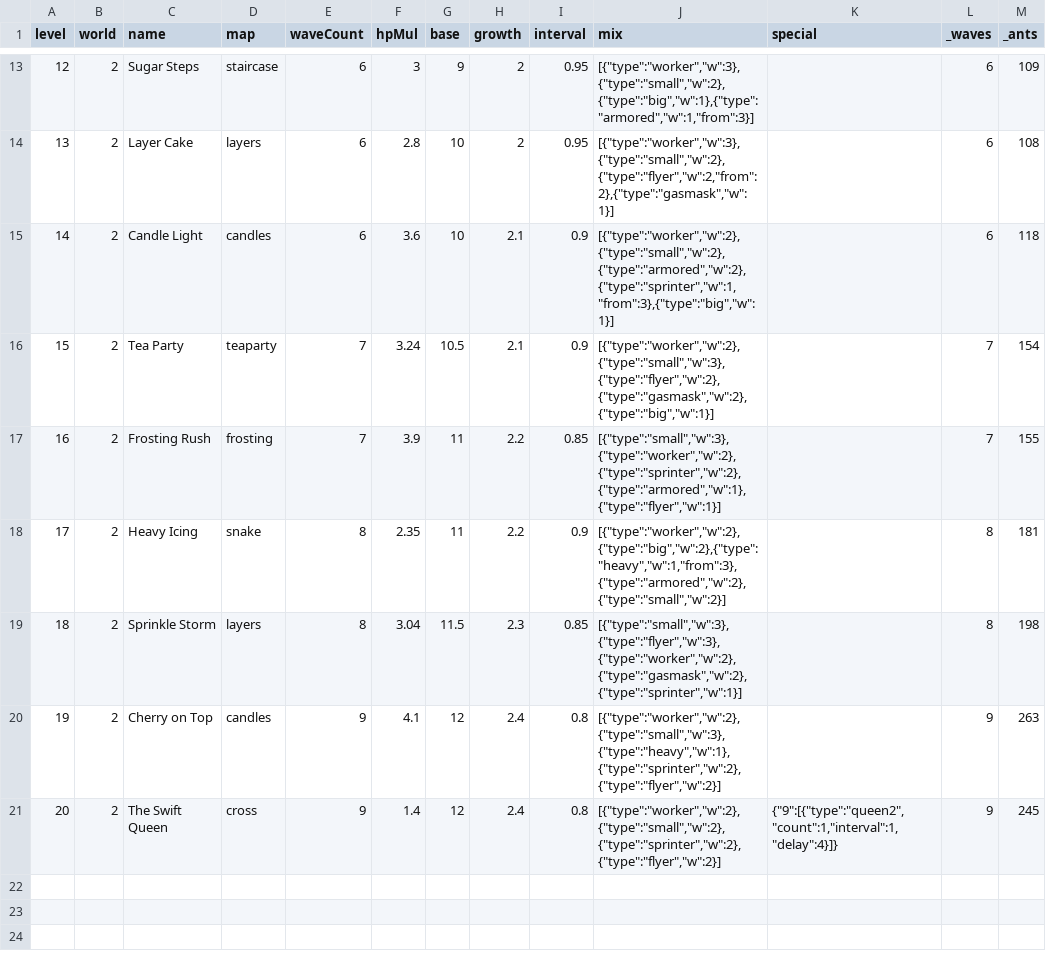
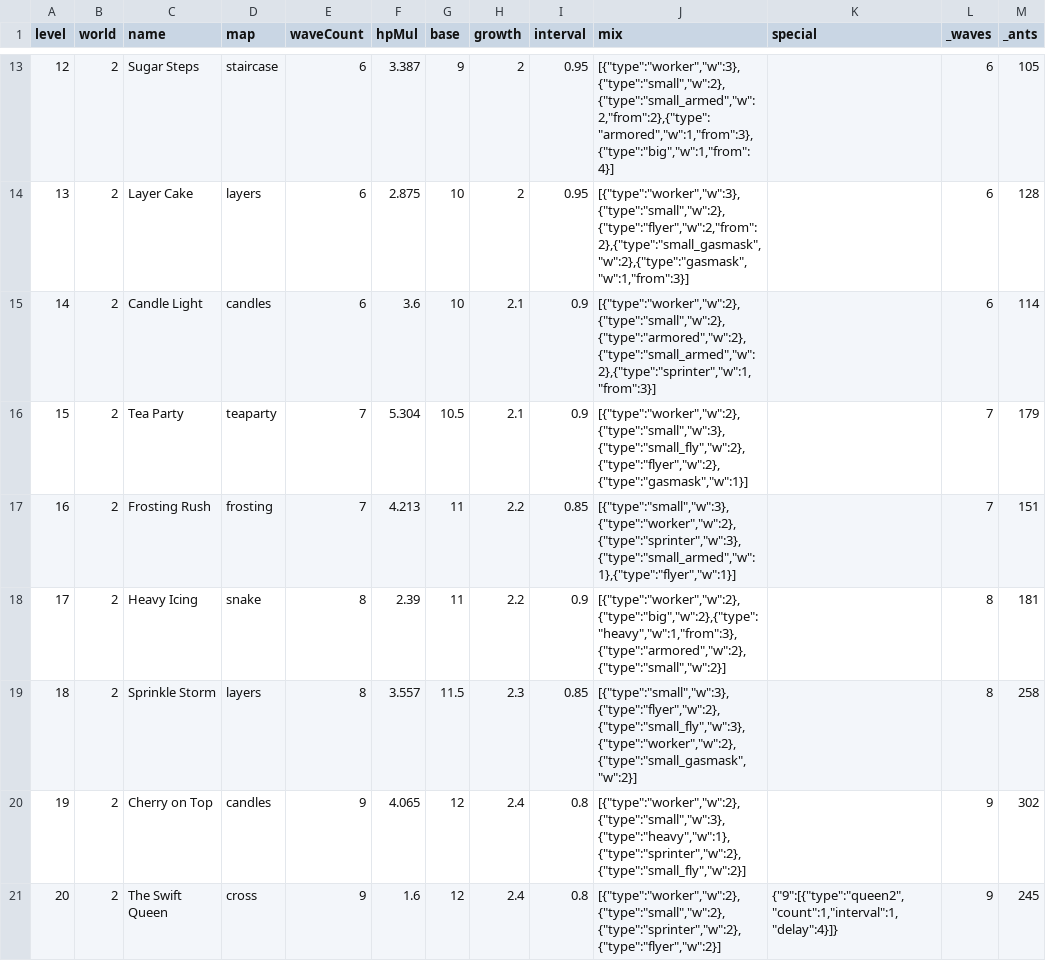
Before and after one commit to elitzur7/Crumb_defence, a CSV file: tuning/csv/levels.csv, drawn as a sheet; only a part is shown, gaps mark what is left out; the diff covers the shown part only.

```diff
--- a/tuning/csv/levels.csv
+++ b/tuning/csv/levels.csv
@@ -13,9 +13,9 @@ level,world,name,map,waveCount,hpMul,base,growth,interval,mix,special,_waves,_an
-12,2,Sugar Steps,staircase,6,3,9,2,0.95,"[{""type"":""worker"",""w"":3},{""type"":""small"",""w"":2},{""type"":""big"",""w"":1},{""type"":""armored"",""w"":1,""from"":3}]",,6,109
-13,2,Layer Cake,layers,6,2.8,10,2,0.95,"[{""type"":""worker"",""w"":3},{""type"":""small"",""w"":2},{""type"":""flyer"",""w"":2,""from"":2},{""type"":""gasmask"",""w"":1}]",,6,108
-14,2,Candle Light,candles,6,3.6,10,2.1,0.9,"[{""type"":""worker"",""w"":2},{""type"":""small"",""w"":2},{""type"":""armored"",""w"":2},{""type"":""sprinter"",""w"":1,""from"":3},{""type"":""big"",""w"":1}]",,6,118
-15,2,Tea Party,teaparty,7,3.24,10.5,2.1,0.9,"[{""type"":""worker"",""w"":2},{""type"":""small"",""w"":3},{""type"":""flyer"",""w"":2},{""type"":""gasmask"",""w"":2},{""type"":""big"",""w"":1}]",,7,154
-16,2,Frosting Rush,frosting,7,3.9,11,2.2,0.85,"[{""type"":""small"",""w"":3},{""type"":""worker"",""w"":2},{""type"":""sprinter"",""w"":2},{""type"":""armored"",""w"":1},{""type"":""flyer"",""w"":1}]",,7,155
-17,2,Heavy Icing,snake,8,2.35,11,2.2,0.9,"[{""type"":""worker"",""w"":2},{""type"":""big"",""w"":2},{""type"":""heavy"",""w"":1,""from"":3},{""type"":""armored"",""w"":2},{""type"":""small"",""w"":2}]",,8,181
-18,2,Sprinkle Storm,layers,8,3.04,11.5,2.3,0.85,"[{""type"":""small"",""w"":3},{""type"":""flyer"",""w"":3},{""type"":""worker"",""w"":2},{""type"":""gasmask"",""w"":2},{""type"":""sprinter"",""w"":1}]",,8,198
-19,2,Cherry on Top,candles,9,4.1,12,2.4,0.8,"[{""type"":""worker"",""w"":2},{""type"":""small"",""w"":3},{""type"":""heavy"",""w"":1},{""type"":""sprinter"",""w"":2},{""type"":""flyer"",""w"":2}]",,9,263
-20,2,The Swift Queen,cross,9,1.4,12,2.4,0.8,"[{""type"":""worker"",""w"":2},{""type"":""small"",""w"":2},{""type"":""sprinter"",""w"":2},{""type"":""flyer"",""w"":2}]","{""9"":[{""type"":""queen2"",""count"":1,""interval"":1,""delay"":4}]}",9,245
+12,2,Sugar Steps,staircase,6,3.387,9,2,0.95,"[{""type"":""worker"",""w"":3},{""type"":""small"",""w"":2},{""type"":""small_armed"",""w"":2,""from"":2},{""type"":""armored"",""w"":1,""from"":3},{""type"":""big"",""w"":1,""from"":4}]",,6,105
+13,2,Layer Cake,layers,6,2.875,10,2,0.95,"[{""type"":""worker"",""w"":3},{""type"":""small"",""w"":2},{""type"":""flyer"",""w"":2,""from"":2},{""type"":""small_gasmask"",""w"":2},{""type"":""gasmask"",""w"":1,""from"":3}]",,6,128
+14,2,Candle Light,candles,6,3.6,10,2.1,0.9,"[{""type"":""worker"",""w"":2},{""type"":""small"",""w"":2},{""type"":""armored"",""w"":2},{""type"":""small_armed"",""w"":2},{""type"":""sprinter"",""w"":1,""from"":3}]",,6,114
+15,2,Tea Party,teaparty,7,5.304,10.5,2.1,0.9,"[{""type"":""worker"",""w"":2},{""type"":""small"",""w"":3},{""type"":""small_fly"",""w"":2},{""type"":""flyer"",""w"":2},{""type"":""gasmask"",""w"":1}]",,7,179
+16,2,Frosting Rush,frosting,7,4.213,11,2.2,0.85,"[{""type"":""small"",""w"":3},{""type"":""worker"",""w"":2},{""type"":""sprinter"",""w"":3},{""type"":""small_armed"",""w"":1},{""type"":""flyer"",""w"":1}]",,7,151
+17,2,Heavy Icing,snake,8,2.39,11,2.2,0.9,"[{""type"":""worker"",""w"":2},{""type"":""big"",""w"":2},{""type"":""heavy"",""w"":1,""from"":3},{""type"":""armored"",""w"":2},{""type"":""small"",""w"":2}]",,8,181
+18,2,Sprinkle Storm,layers,8,3.557,11.5,2.3,0.85,"[{""type"":""small"",""w"":3},{""type"":""flyer"",""w"":2},{""type"":""small_fly"",""w"":3},{""type"":""worker"",""w"":2},{""type"":""small_gasmask"",""w"":2}]",,8,258
+19,2,Cherry on Top,candles,9,4.065,12,2.4,0.8,"[{""type"":""worker"",""w"":2},{""type"":""small"",""w"":3},{""type"":""heavy"",""w"":1},{""type"":""sprinter"",""w"":2},{""type"":""small_fly"",""w"":2}]",,9,302
+20,2,The Swift Queen,cross,9,1.6,12,2.4,0.8,"[{""type"":""worker"",""w"":2},{""type"":""small"",""w"":2},{""type"":""sprinter"",""w"":2},{""type"":""flyer"",""w"":2}]","{""9"":[{""type"":""queen2"",""count"":1,""interval"":1,""delay"":4}]}",9,245
```
Also changed, not shown: 31 edited cells elsewhere in this file, 16 other files.
